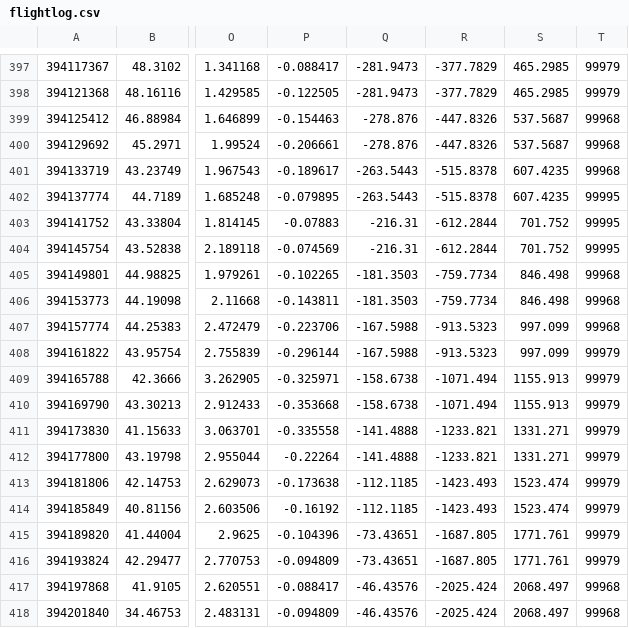
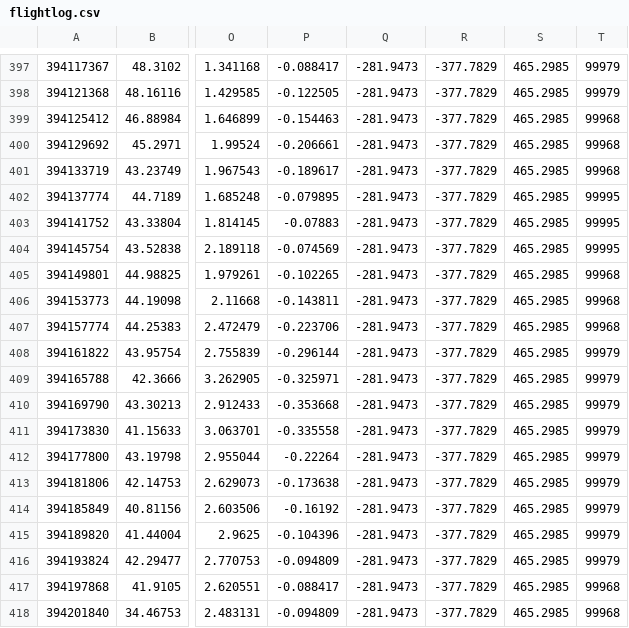
Before and after one commit to RocketScienceOfficial/rocket-nav-lib, a CSV file: ekf/data/flightlog.csv, drawn as a sheet; only a part is shown, gaps mark what is left out; the diff covers the shown part only; the diff names each change by its address in the sheet, - before the commit and + after, or states it on an @@ line.

```diff
--- a/ekf/data/flightlog.csv
+++ b/ekf/data/flightlog.csv
-Q399:Q400: -278.876
+Q399:Q400: -281.9473
-R399:R400: -447.8326
+R399:R400: -377.7829
-S399:S400: 537.5687
+S399:S400: 465.2985
-Q401:Q402: -263.5443
+Q401:Q402: -281.9473
-R401:R402: -515.8378
+R401:R402: -377.7829
-S401:S402: 607.4235
+S401:S402: 465.2985
-Q403:Q404: -216.31
+Q403:Q404: -281.9473
-R403:R404: -612.2844
+R403:R404: -377.7829
-S403:S404: 701.752
+S403:S404: 465.2985
-Q405:Q406: -181.3503
+Q405:Q406: -281.9473
-R405:R406: -759.7734
+R405:R406: -377.7829
-S405:S406: 846.498
+S405:S406: 465.2985
-Q407:Q408: -167.5988
+Q407:Q408: -281.9473
-R407:R408: -913.5323
+R407:R408: -377.7829
-S407:S408: 997.099
+S407:S408: 465.2985
-Q409:Q410: -158.6738
+Q409:Q410: -281.9473
-R409:R410: -1071.494
+R409:R410: -377.7829
-S409:S410: 1155.913
+S409:S410: 465.2985
-Q411:Q412: -141.4888
+Q411:Q412: -281.9473
-R411:R412: -1233.821
+R411:R412: -377.7829
-S411:S412: 1331.271
+S411:S412: 465.2985
-Q413:Q414: -112.1185
+Q413:Q414: -281.9473
-R413:R414: -1423.493
+R413:R414: -377.7829
-S413:S414: 1523.474
+S413:S414: 465.2985
-Q415:Q416: -73.43651
+Q415:Q416: -281.9473
-R415:R416: -1687.805
+R415:R416: -377.7829
-S415:S416: 1771.761
+S415:S416: 465.2985
-Q417:Q418: -46.43576
+Q417:Q418: -281.9473
-R417:R418: -2025.424
+R417:R418: -377.7829
-S417:S418: 2068.497
+S417:S418: 465.2985
```
Also changed, not shown: 36 edited cells elsewhere in this file, 7 other files.
